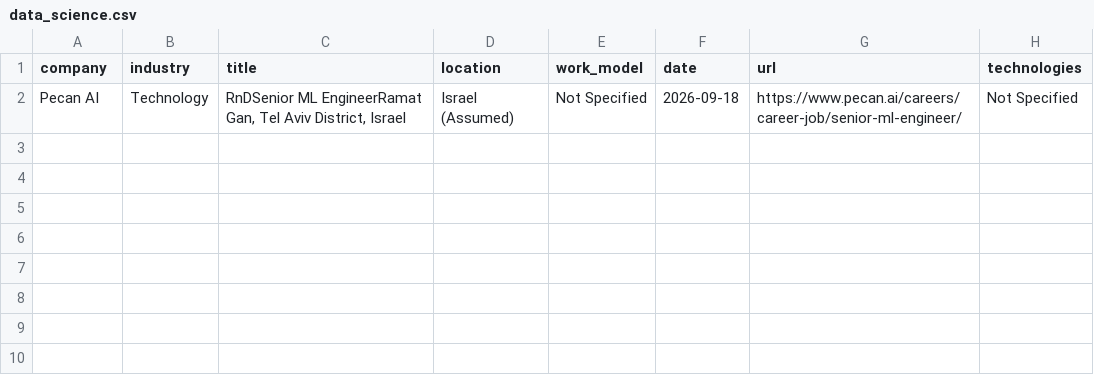
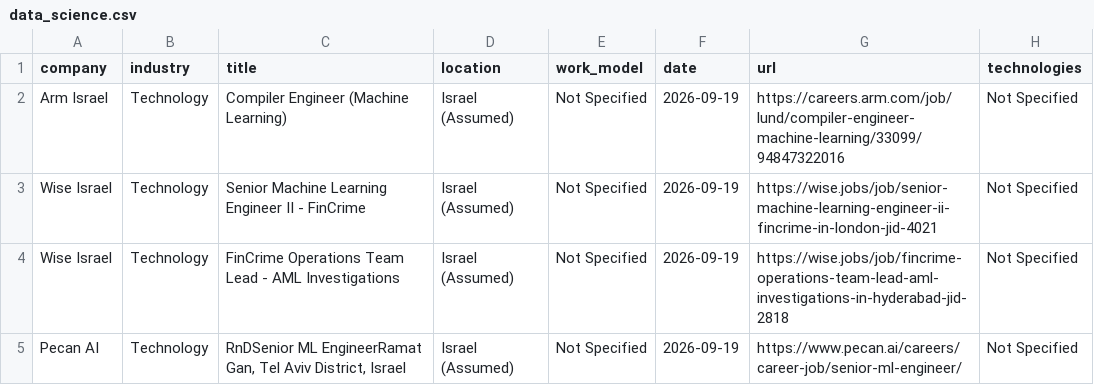
Before and after one commit to SKleeblatt/Kleeblatt-job-board, a CSV file: jobs/data_science.csv, drawn as a sheet.

```diff
--- a/jobs/data_science.csv
+++ b/jobs/data_science.csv
@@ -1,2 +1,5 @@
 company,industry,title,location,work_model,date,url,technologies
-Pecan AI,Technology,"RnDSenior ML EngineerRamat Gan, Tel Aviv District, Israel",Israel (Assumed),Not Specified,2026-09-18,https://www.pecan.ai/careers/career-job/senior-ml-engineer/,Not Specified
+Arm Israel,Technology,Compiler Engineer (Machine Learning),Israel (Assumed),Not Specified,2026-09-19,https://careers.arm.com/job/lund/compiler-engineer-machine-learning/33099/94847322016,Not Specified
+Wise Israel,Technology,Senior Machine Learning Engineer II - FinCrime,Israel (Assumed),Not Specified,2026-09-19,https://wise.jobs/job/senior-machine-learning-engineer-ii-fincrime-in-london-jid-4021,Not Specified
+Wise Israel,Technology,FinCrime Operations Team Lead - AML Investigations,Israel (Assumed),Not Specified,2026-09-19,https://wise.jobs/job/fincrime-operations-team-lead-aml-investigations-in-hyderabad-jid-2818,Not Specified
+Pecan AI,Technology,"RnDSenior ML EngineerRamat Gan, Tel Aviv District, Israel",Israel (Assumed),Not Specified,2026-09-19,https://www.pecan.ai/careers/career-job/senior-ml-engineer/,Not Specified
```
Also changed, not shown: jobs/data.csv, jobs/other.csv, 16 other files.
